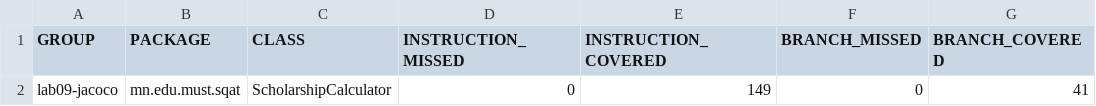
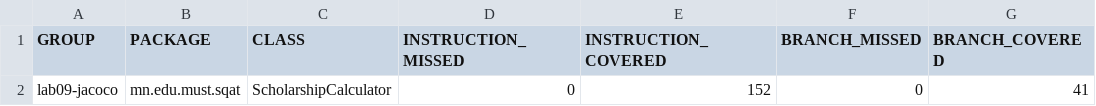
Before and after one commit to B242270001/F.CSA313_lab09, a CSV file: results/jacoco-B.csv, drawn as a sheet; only a part is shown; the diff names each change by its address in the sheet, - before the commit and + after, or states it on an @@ line.

```diff
--- a/results/jacoco-B.csv
+++ b/results/jacoco-B.csv
-E2 (INSTRUCTION_COVERED): 149
+E2 (INSTRUCTION_COVERED): 152
```
Also changed, not shown: results/jacoco-A.csv, results/jacoco-final.csv, 4 other files.
